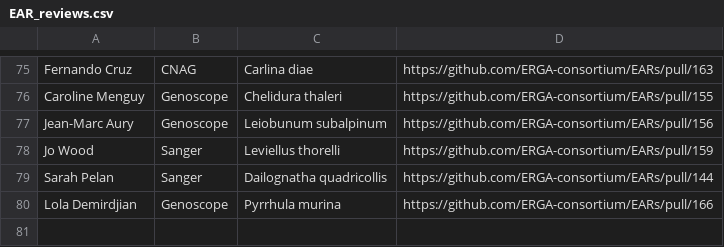
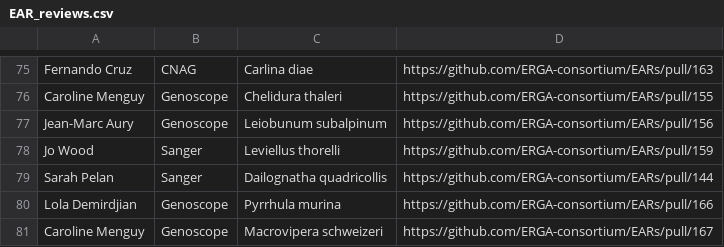
Before and after one commit to ERGA-consortium/EARs, a CSV file: rev/EAR_reviews.csv, drawn as a sheet; only a part is shown, gaps mark what is left out.

```diff
--- a/rev/EAR_reviews.csv
+++ b/rev/EAR_reviews.csv
@@ -80 +80,2 @@ Sarah Pelan,Sanger,Dailognatha quadricollis,https://github.com/ERGA-consortium/E
 Lola Demirdjian,Genoscope,Pyrrhula murina,https://github.com/ERGA-consortium/EARs/pull/166
+Caroline Menguy,Genoscope,Macrovipera schweizeri,https://github.com/ERGA-consortium/EARs/pull/167
```
